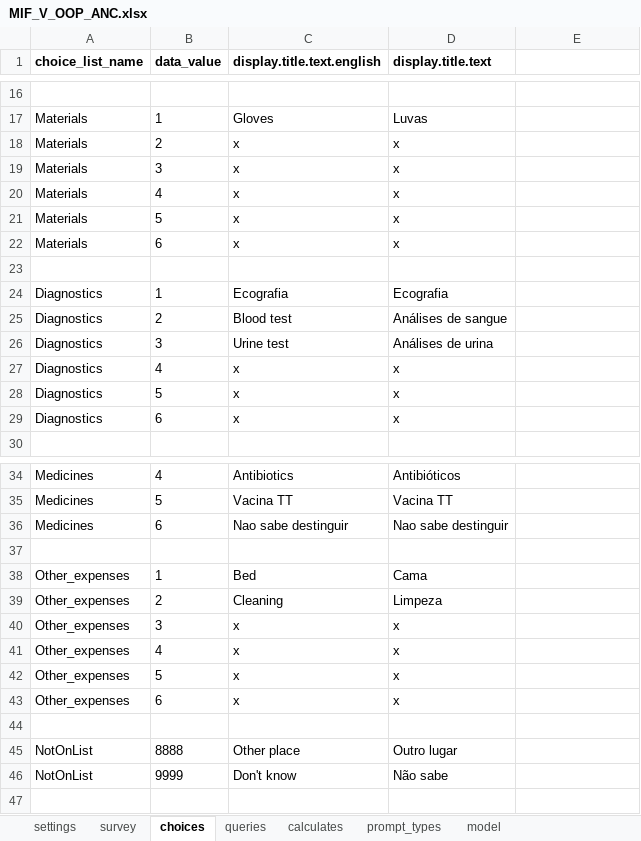
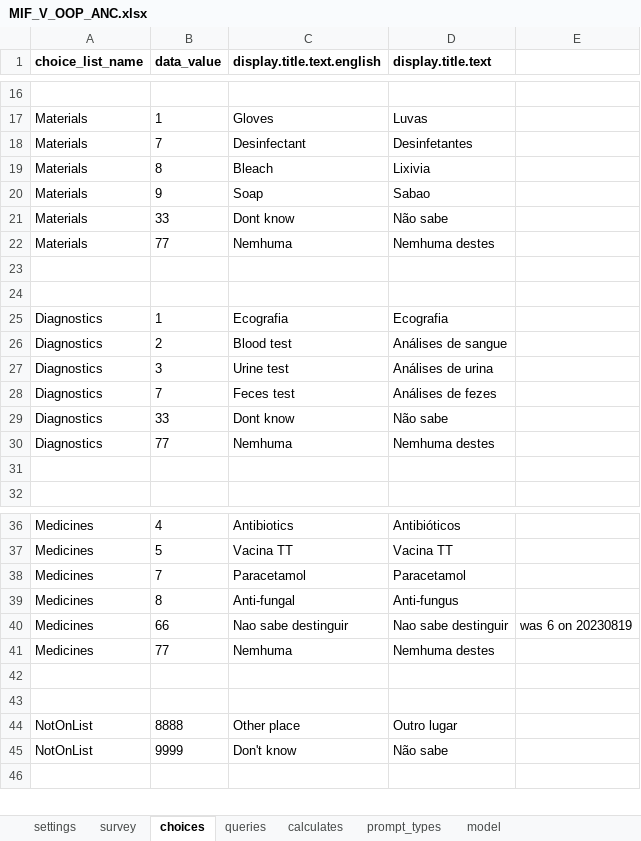
Before and after one commit to BandimHealthProject/Equipa, an Excel workbook: app/config/tables/MIF_V_OOP_ANC/forms/MIF_V_OOP_ANC/MIF_V_OOP_ANC.xlsx, sheet choices, drawn as a sheet; only a part is shown, gaps mark what is left out; values as stored, in another font and other column widths than the file's, no borders; removed rows and columns are numbered as before the commit, all else as after; the diff names each change by its address in the sheet, - before the commit and + after, or states it on an @@ line.

```diff
--- a/app/config/tables/MIF_V_OOP_ANC/forms/MIF_V_OOP_ANC/MIF_V_OOP_ANC.xlsx (sheet choices)
+++ b/app/config/tables/MIF_V_OOP_ANC/forms/MIF_V_OOP_ANC/MIF_V_OOP_ANC.xlsx (sheet choices)
-row 18: Materials | 2 | x | x
-row 19: Materials | 3 | x | x
-row 20: Materials | 4 | x | x
-row 21: Materials | 5 | x | x
+row 18: Materials | 7 | Desinfectant | Desinfetantes
+row 19: Materials | 8 | Bleach | Lixivia
+row 20: Materials | 9 | Soap | Sabao
+row 21: Materials | 33 | Dont know | Não sabe
+row 22: Materials | 77 | Nemhuma | Nemhuma destes
-row 23: Materials | 6 | x | x
+row 23: (empty)
-row 27: Diagnostics | 4 | x | x
-row 28: Diagnostics | 5 | x | x
+row 28: Diagnostics | 7 | Feces test | Análises de fezes
+row 29: Diagnostics | 33 | Dont know | Não sabe
+row 30: Diagnostics | 77 | Nemhuma | Nemhuma destes
-row 31: Diagnostics | 6 | x | x
+row 31: (empty)
+row 38: Medicines | 7 | Paracetamol | Paracetamol
+row 39: Medicines | 8 | Anti-fungal | Anti-fungus
-B40 (data_value): 6
+B40 (data_value): 66
-E40: (empty)
+E40: was 6 on 20230819
+row 41: Medicines | 77 | Nemhuma | Nemhuma destes
-row 38: Other_expenses | 1 | Bed | Cama
-row 39: Other_expenses | 2 | Cleaning | Limpeza
-row 40: Other_expenses | 3 | x | x
-row 41: Other_expenses | 4 | x | x
-row 42: Other_expenses | 5 | x | x
-row 43: Other_expenses | 6 | x | x
```
Also changed, not shown: sheet survey, app/config/tables/MIF_V_OOP/forms/MIF_V_OOP/MIF_V_OOP.xlsx, 4 other files.
